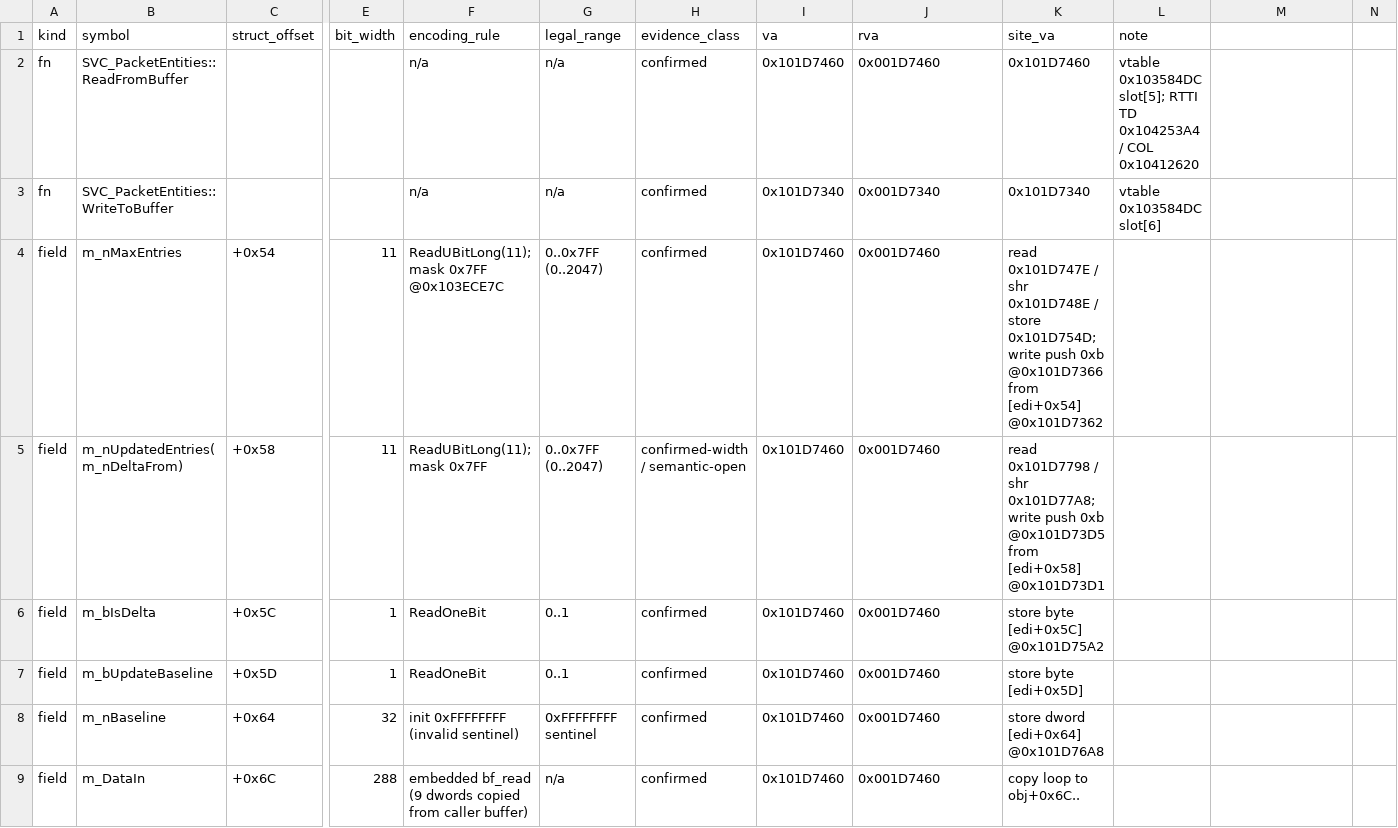
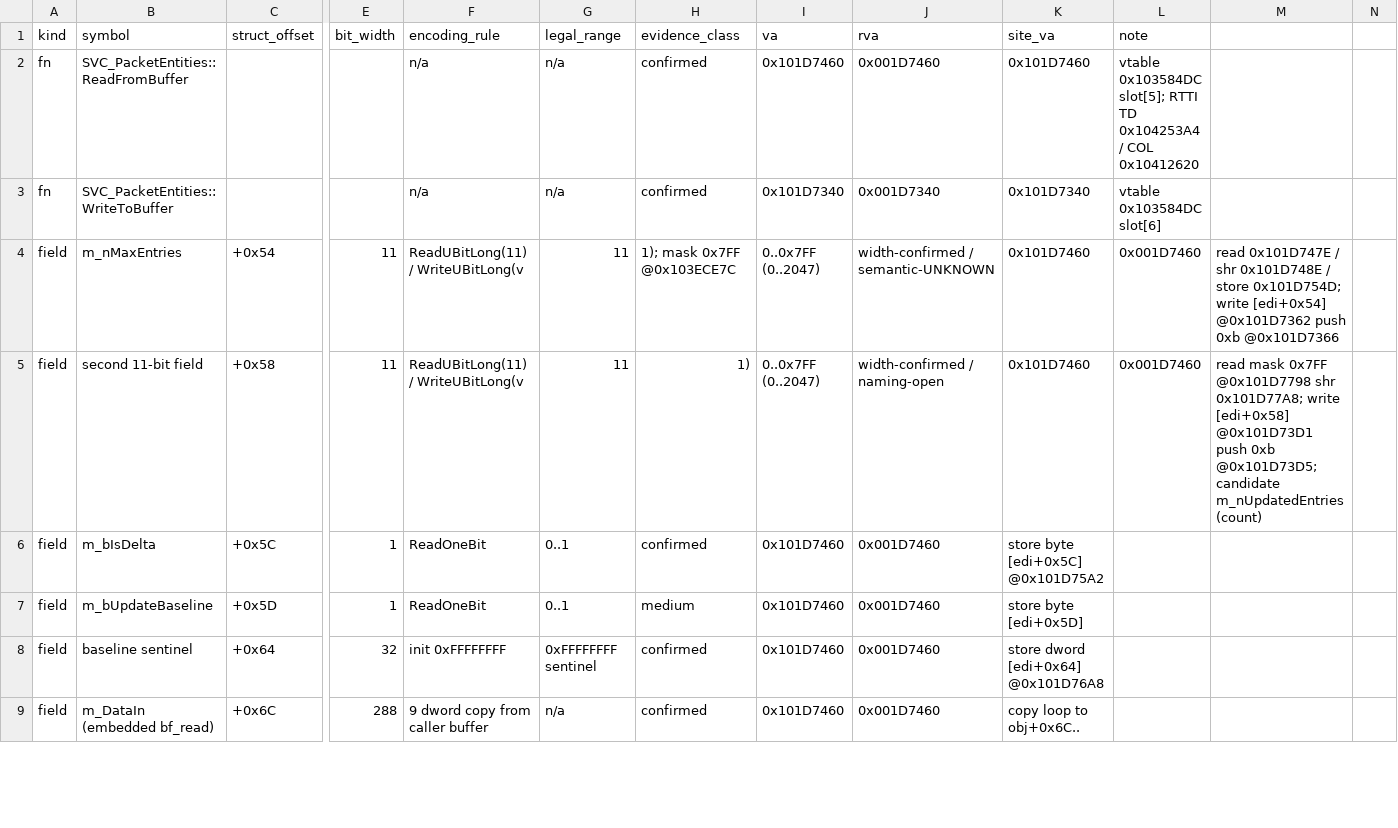
Before and after one commit to Void0312Aurora/l4d2-entity-4096, a CSV file: data/network_fields.csv, drawn as a sheet; only a part is shown, gaps mark what is left out; removed rows and columns are numbered as before the commit, all else as after; rows hold the shown columns only; the diff covers the shown part only; the diff names each change by its address in the sheet, - before the commit and + after, or states it on an @@ line.

Commit message:
network N2: 撤回「最大索引 ⇒ 12 位」推断，更正位图布局，加离线哈希门禁
`+0x54` 与 `+0x58` 的语义均降为未确认。原判定把「原版 2048 实体不越界」当作字段语义的证据，但该事实只约束实际取值域，不能反推数学语义；容量型字段在原版规模下合法地 <=2047 同样自洽。宽度格式在 12/12、13/12、12/13、13/13 之间未定，补丁位宽暂不下结论。

位图布局更正：0x10C - 0x0C = 0x100 不是两个相邻内联向量，而是 struct+0x0C 处的内联 CBitVec<2048>（256 B，客户端直接取用、无空指针检查）把后续字段整体推后；struct+0x10C 是可空堆指针。偏移映射 F(o)=o+0x100 (o>=0x10C)，sizeof +0x100，256->512 的改动落在分配点常量，与字段偏移是两件事。

新增 data/artifacts.json + tools/check_artifacts.py：三份二进制的 size/SHA-256 门禁。未记录的哈希报 unrecorded 而非 match，缺失时 exit 2 并提示挂载；--record 在有盘时补齐。README 增加离线工作约定与 N2 更正说明。

reports/network-n1.md 保留原文并就地标注撤回：§4 结论与 A/B 位宽表划除、§5 列头加更正说明、§9 P1 改写为不预设 0x7FF 的观测量。

```diff
--- a/data/network_fields.csv
+++ b/data/network_fields.csv
-F4 (encoding_rule): ReadUBitLong(11); mask 0x7FF @0x103ECE7C
+F4 (encoding_rule): ReadUBitLong(11) / WriteUBitLong(v
-G4 (legal_range): 0..0x7FF (0..2047)
+G4 (legal_range): 11
-H4 (evidence_class): confirmed
+H4 (evidence_class): 1); mask 0x7FF @0x103ECE7C
-I4 (va): 0x101D7460
+I4 (va): 0..0x7FF (0..2047)
-J4 (rva): 0x001D7460
+J4 (rva): width-confirmed / semantic-UNKNOWN
-K4 (site_va): read 0x101D747E / shr 0x101D748E / store 0x101D754D; write push 0xb @0x101D7366 from [edi+0x54] @0x101D7362
+K4 (site_va): 0x101D7460
-L4 (note): (empty)
+L4 (note): 0x001D7460
-M4: (empty)
+M4: read 0x101D747E / shr 0x101D748E / store 0x101D754D; write [edi+0x54] @0x101D7362 push 0xb @0x101D7366
-row 5: field | m_nUpdatedEntries(m_nDeltaFrom) | +0x58 | 11 | ReadUBitLong(11); mask 0x7FF | 0..0x7FF (0..2047) | confirmed-width / semantic-open | 0x101D7460 | 0x001D7460 | read 0x101D7798 / shr 0x101D77A8; write push 0xb @0x101D73D5 from [edi+0x58] @0x101D73D1
+row 5: field | second 11-bit field | +0x58 | 11 | ReadUBitLong(11) / WriteUBitLong(v | 11 | 1) | 0..0x7FF (0..2047) | width-confirmed / naming-open | 0x101D7460 | 0x001D7460 | read mask 0x7FF @0x101D7798 shr 0x101D77A8; write [edi+0x58] @0x101D73D1 push 0xb @0x101D73D5; candidate m_nUpdatedEntries (count)
-H7 (evidence_class): confirmed
+H7 (evidence_class): medium
-B8 (symbol): m_nBaseline
+B8 (symbol): baseline sentinel
-F8 (encoding_rule): init 0xFFFFFFFF (invalid sentinel)
+F8 (encoding_rule): init 0xFFFFFFFF
-B9 (symbol): m_DataIn
+B9 (symbol): m_DataIn (embedded bf_read)
-F9 (encoding_rule): embedded bf_read (9 dwords copied from caller buffer)
+F9 (encoding_rule): 9 dword copy from caller buffer
```
Also changed, not shown: 6 added rows, 3 removed rows and 16 edited cells elsewhere in this file, data/network_boundary.csv, 5 other files.
